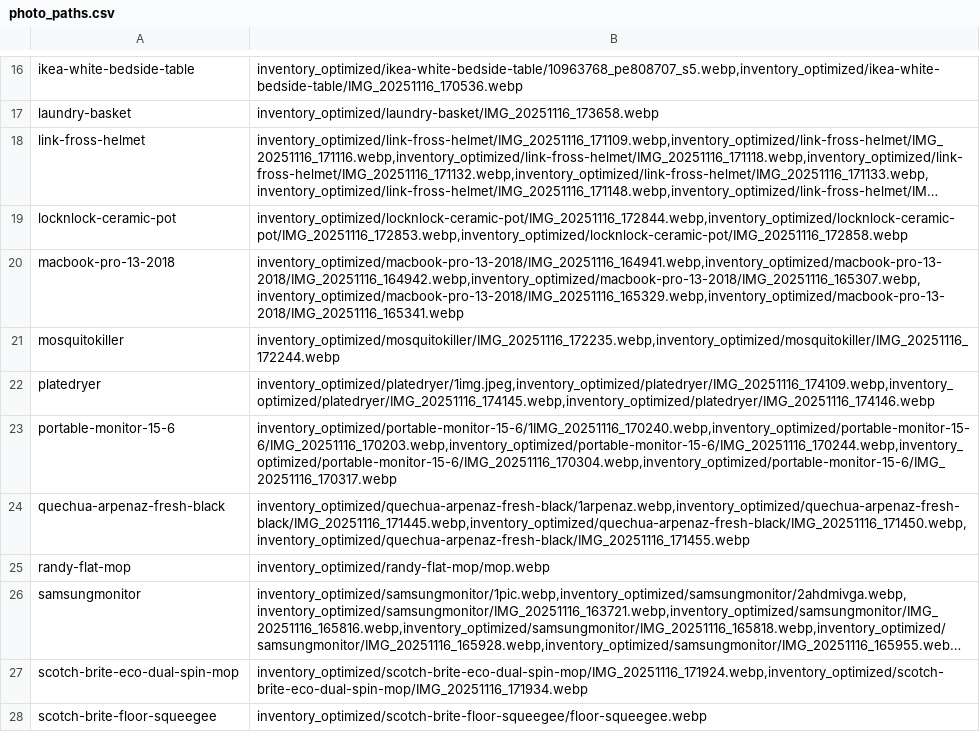
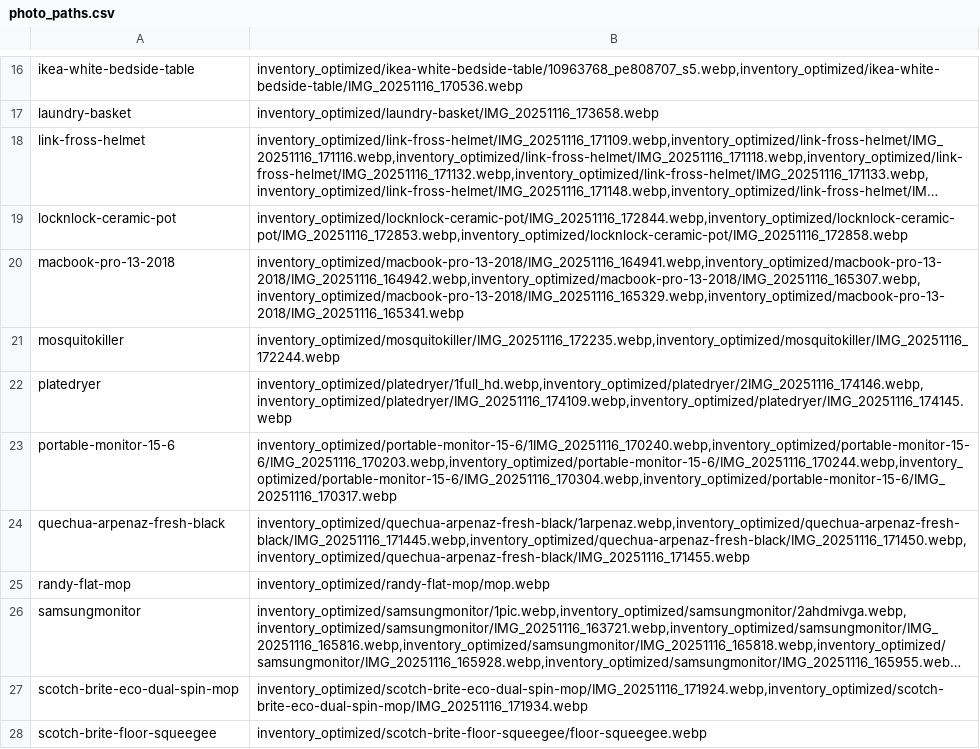
Before and after one commit to uguinard/espanol, a CSV file: onsale/photo_paths.csv, drawn as a sheet; only a part is shown, gaps mark what is left out; long unchanged cells end in …; the diff names each change by its address in the sheet, - before the commit and + after, or states it on an @@ line.

```diff
--- a/onsale/photo_paths.csv
+++ b/onsale/photo_paths.csv
-B22: inventory_optimized/platedryer/1img.jpeg,inventory_optimized/platedryer/IMG_20251116_174109.webp,inventory_optimized/platedryer/IMG_20251116_174145.webp,inventory_optimized/platedryer/IMG_20251116_174146.webp
+B22: inventory_optimized/platedryer/1full_hd.webp,inventory_optimized/platedryer/2IMG_20251116_174146.webp,inventory_optimized/platedryer/IMG_20251116_174109.webp,inventory_optimized/platedryer/IMG_20251116_174145.webp
```
Also changed, not shown: 4 other files.
